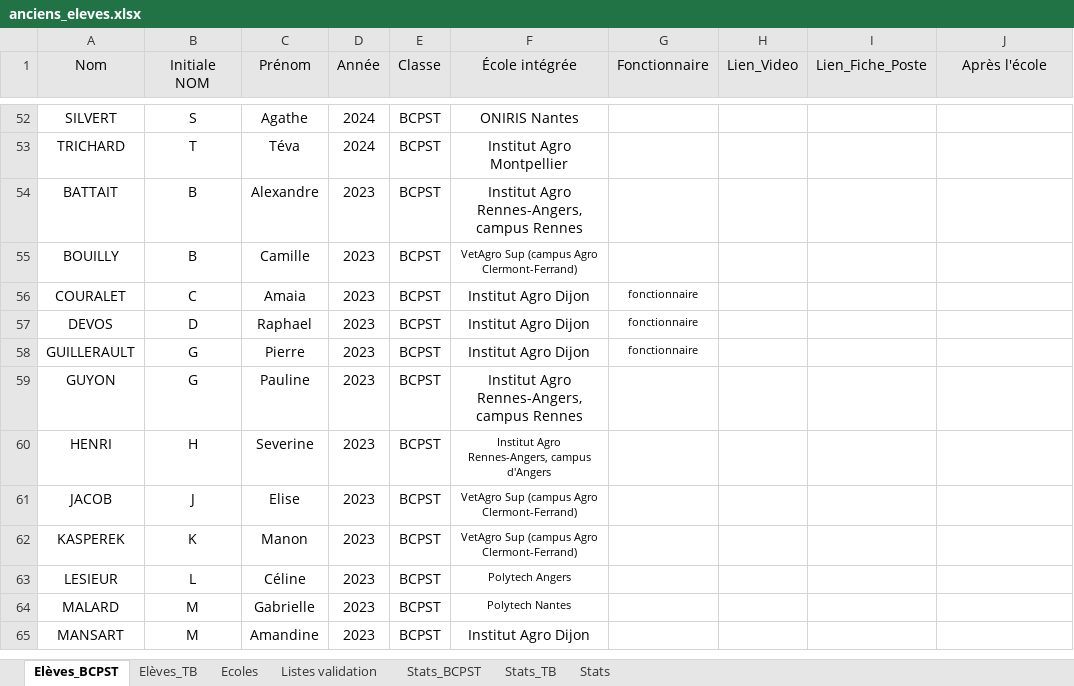
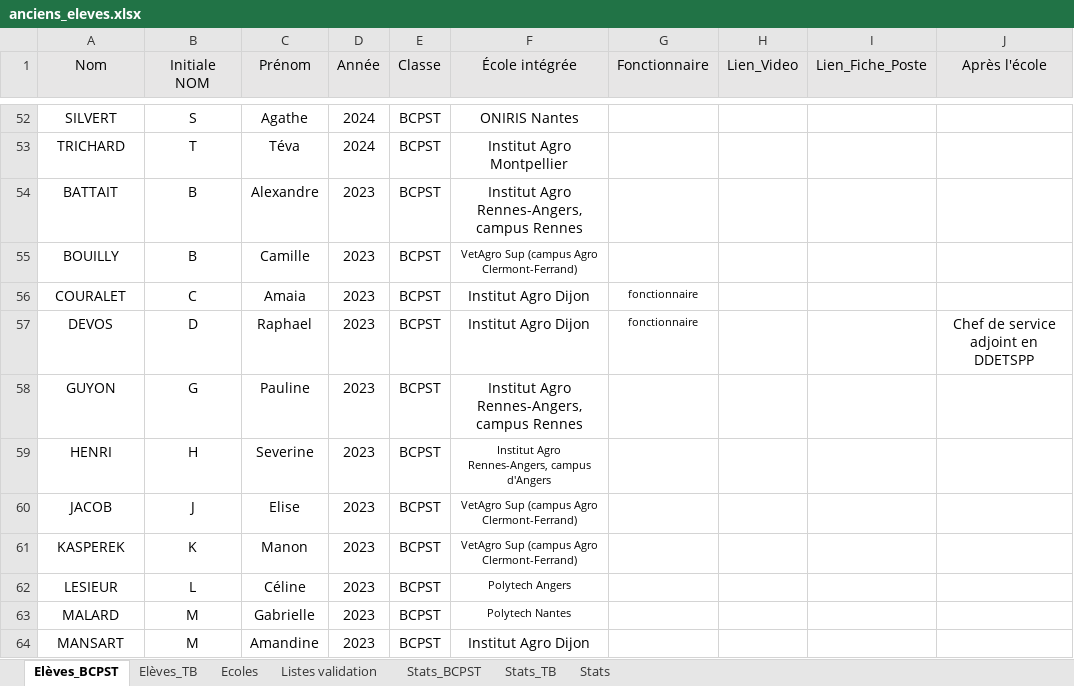
Before and after one commit to eekez/chesnoy-orientation, an Excel workbook: anciens_eleves.xlsx, sheet Elèves_BCPST, drawn as a sheet; only a part is shown, gaps mark what is left out; values as stored, in another font and other column widths than the file's, no borders; the diff names each change by its address in the sheet, - before the commit and + after, or states it on an @@ line.

```diff
--- a/anciens_eleves.xlsx (sheet Elèves_BCPST)
+++ b/anciens_eleves.xlsx (sheet Elèves_BCPST)
-J57 (Après l'école): (empty)
+J57 (Après l'école): Chef de service adjoint en DDETSPP
-row 58: GUILLERAULT | G | Pierre | 2023 | BCPST | Institut Agro Dijon | fonctionnaire
```
Also changed, not shown: sheet Elèves_TB, 1 other file.
